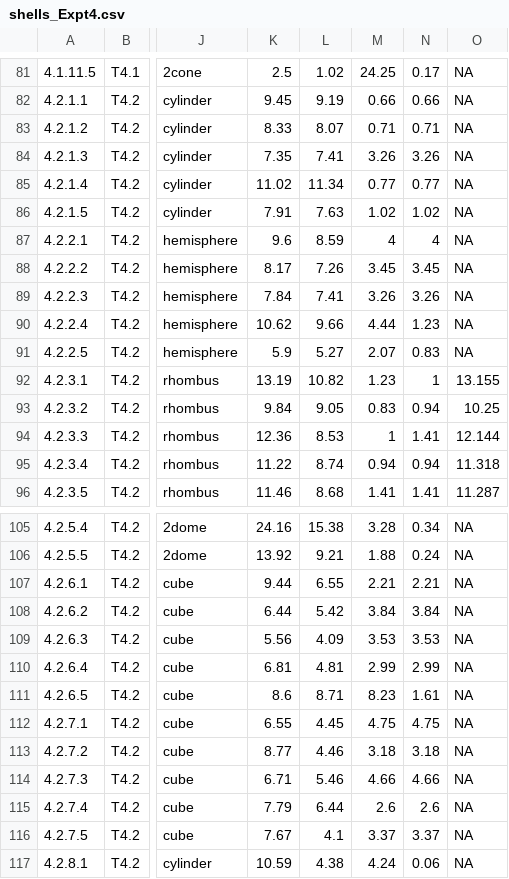
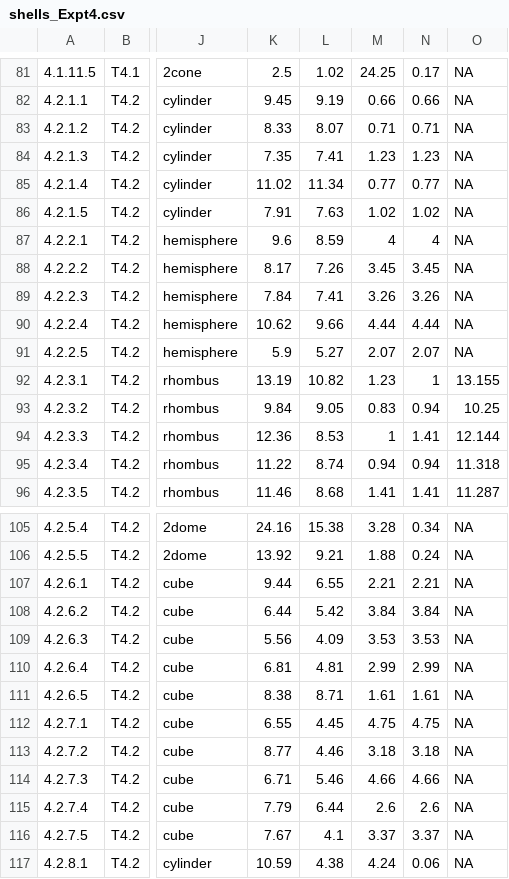
Before and after one commit to MikaylaSchmidt/O-A-Dissolution-Data, a CSV file: Raw Data/shells_Expt4.csv, drawn as a sheet; only a part is shown, gaps mark what is left out; the diff names each change by its address in the sheet, - before the commit and + after, or states it on an @@ line.

Commit message:
Updated raw data files

```diff
--- a/Raw Data/shells_Expt4.csv
+++ b/Raw Data/shells_Expt4.csv
-M84: 3.26
+M84: 1.23
-N84: 3.26
+N84: 1.23
-N90: 1.23
+N90: 4.44
-N91: 0.83
+N91: 2.07
-K111: 8.6
+K111: 8.38
-M111: 8.23
+M111: 1.61
```
